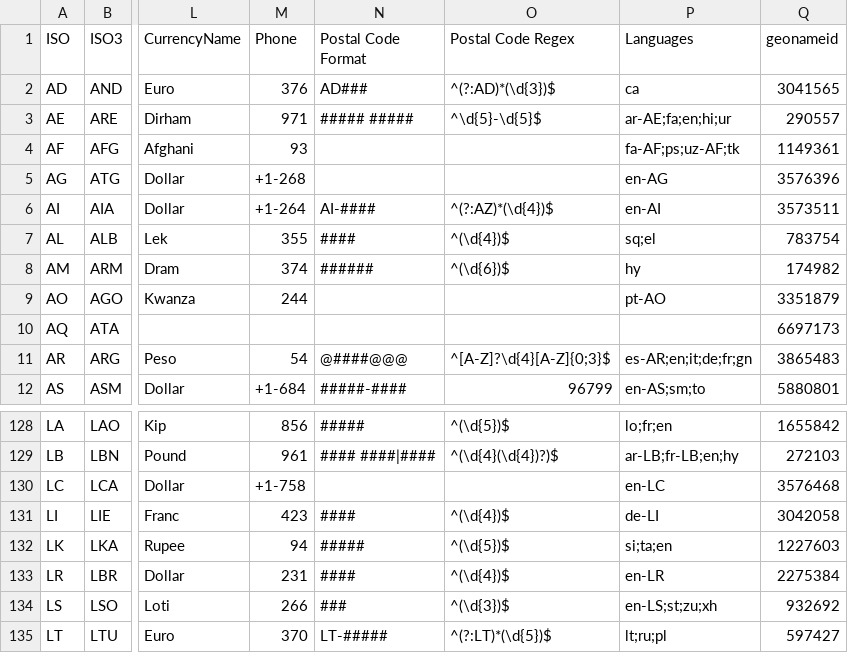
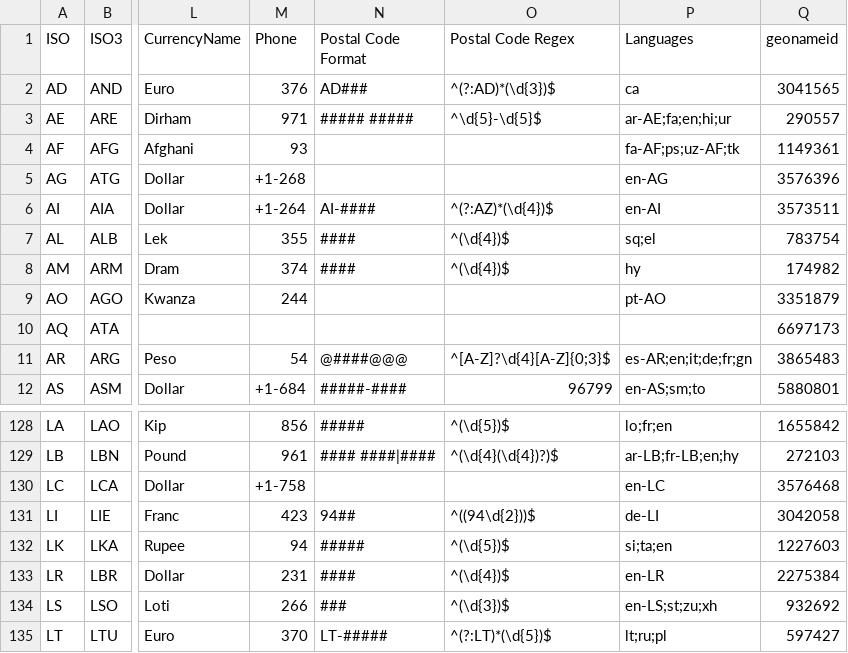
Before and after one commit to creDocker/creAssets, a CSV file: cre/versions/u26.04/assets/public/geonames/countryInfo.csv, drawn as a sheet; only a part is shown, gaps mark what is left out; the diff names each change by its address in the sheet, - before the commit and + after, or states it on an @@ line.

Commit message:
Commit from GitHub Actions (versions:2026.0)

```diff
--- a/cre/versions/u26.04/assets/public/geonames/countryInfo.csv
+++ b/cre/versions/u26.04/assets/public/geonames/countryInfo.csv
-N8 (Postal Code Format): ######
+N8 (Postal Code Format): ####
-O8 (Postal Code Regex): ^(\d{6})$
+O8 (Postal Code Regex): ^(\d{4})$
-N131 (Postal Code Format): ####
+N131 (Postal Code Format): 94##
-O131 (Postal Code Regex): ^(\d{4})$
+O131 (Postal Code Regex): ^((94\d{2}))$
```
Also changed, not shown: 2 other files.
